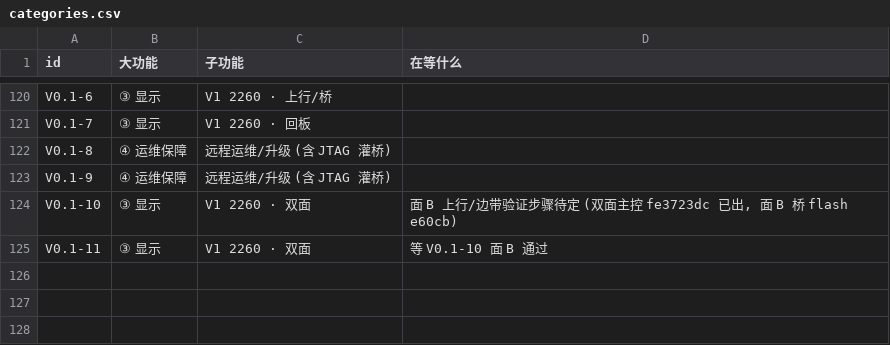
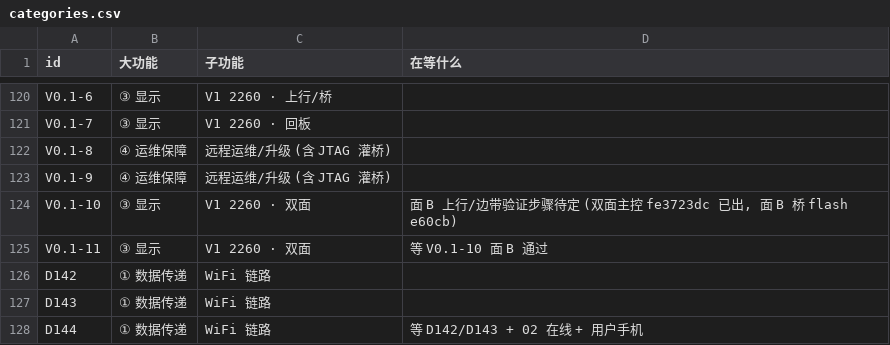
Before and after one commit to kiujkiu/zynq_pov, a CSV file: docs/progress/categories.csv, drawn as a sheet; only a part is shown, gaps mark what is left out; the diff names each change by its address in the sheet, - before the commit and + after, or states it on an @@ line.

```diff
--- a/docs/progress/categories.csv
+++ b/docs/progress/categories.csv
+row 126: D142 | ① 数据传递 | WiFi 链路
+row 127: D143 | ① 数据传递 | WiFi 链路
+row 128: D144 | ① 数据传递 | WiFi 链路 | 等 D142/D143 + 02 在线 + 用户手机
```
Also changed, not shown: docs/progress/daily_log.csv, docs/progress/deliverables.csv, 1 other file.
